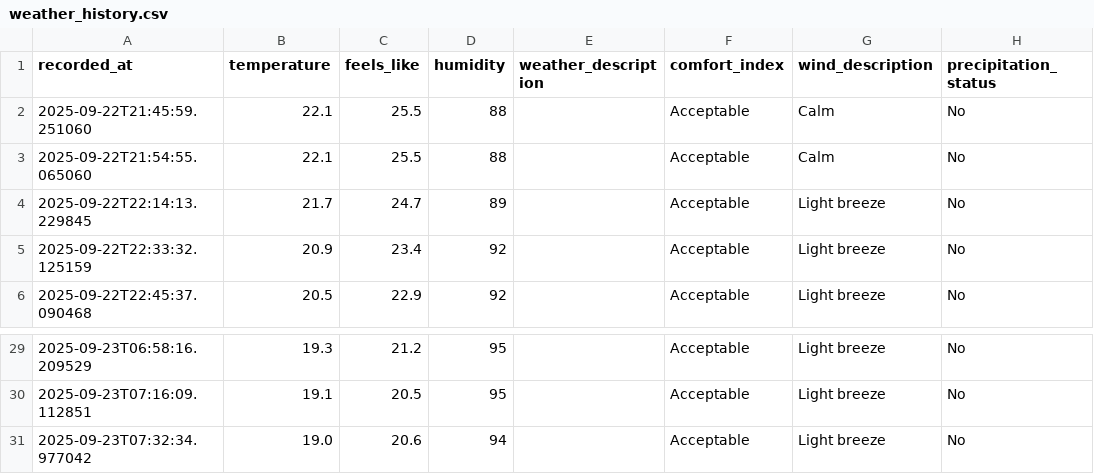
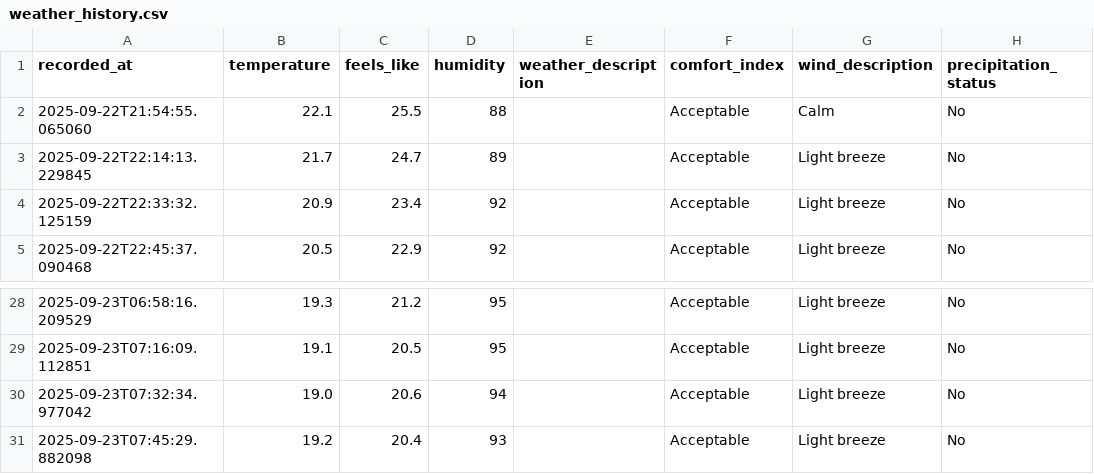
Before and after one commit to jimhouserock/data_pipeline_test_github_actions, a CSV file: data/weather_history.csv, drawn as a sheet; only a part is shown, gaps mark what is left out.

```diff
--- a/data/weather_history.csv
+++ b/data/weather_history.csv
@@ -1,3 +1,2 @@
 recorded_at,temperature,feels_like,humidity,weather_description,comfort_index,wind_description,precipitation_status
-2025-09-22T21:45:59.251060,22.1,25.5,88,,Acceptable,Calm,No
 2025-09-22T21:54:55.065060,22.1,25.5,88,,Acceptable,Calm,No
@@ -31 +30,2 @@ recorded_at,temperature,feels_like,humidity,weather_description,comfort_index,wi
 2025-09-23T07:32:34.977042,19.0,20.6,94,,Acceptable,Light breeze,No
+2025-09-23T07:45:29.882098,19.2,20.4,93,,Acceptable,Light breeze,No
```
Also changed, not shown: 3 other files.
